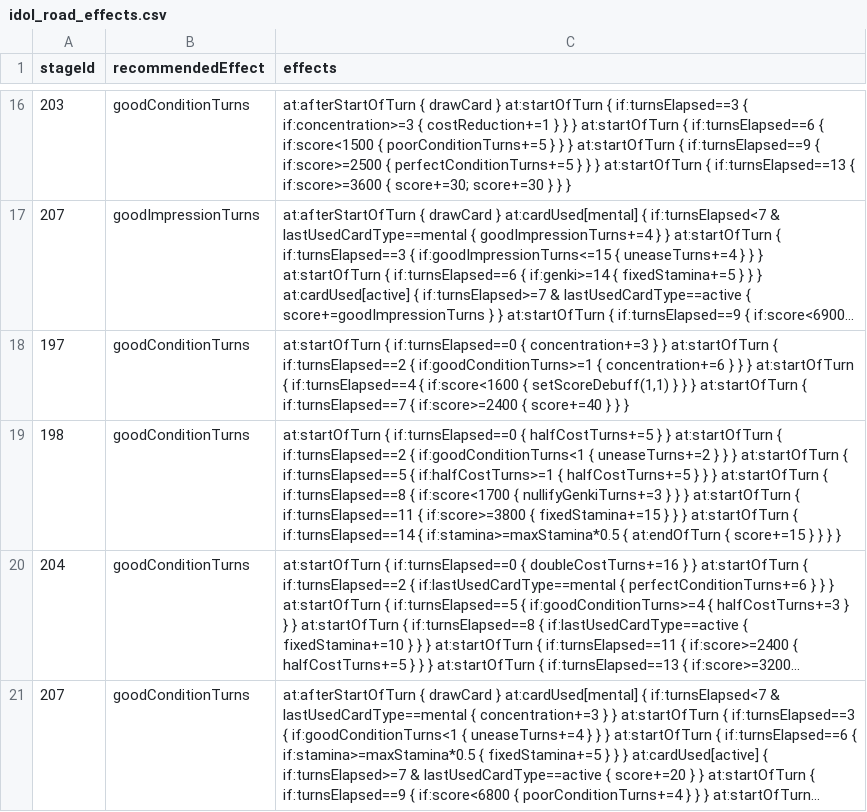
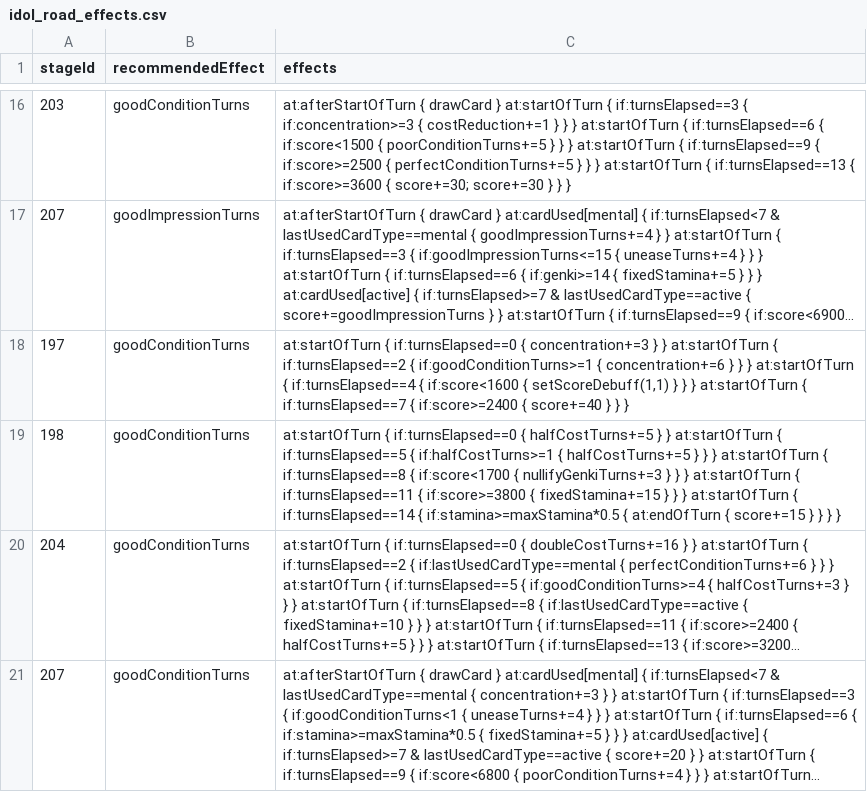
Before and after one commit to gakumas-tools/gakumas-tools, a CSV file: packages/gakumas-data/csv/idol_road_effects.csv, drawn as a sheet; only a part is shown, gaps mark what is left out; long unchanged cells end in …; the diff names each change by its address in the sheet, - before the commit and + after, or states it on an @@ line.

Commit message:
Leave 弱気 out of STAGE 3's 好調 row
The simulator has no 弱気 yet, and 不安 is a different effect.

```diff
--- a/packages/gakumas-data/csv/idol_road_effects.csv
+++ b/packages/gakumas-data/csv/idol_road_effects.csv
-C19 (effects): …at:startOfTurn { if:turnsElapsed==2 { if:goodConditionTurns<1 { uneaseTurns+=2 } } } at:startOfTurn { if:turnsElapsed==5 {…
+C19 (effects): …at:startOfTurn { if:turnsElapsed==5 {…
```
